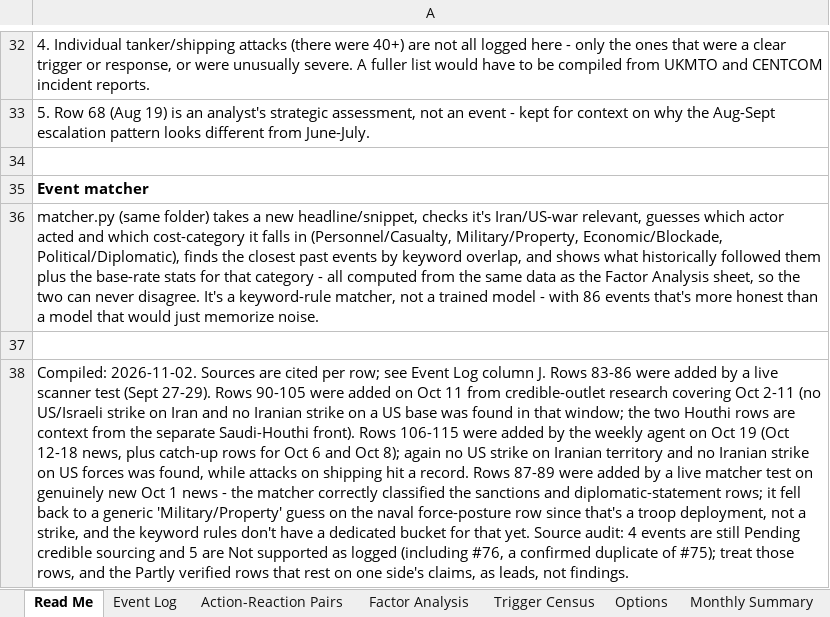
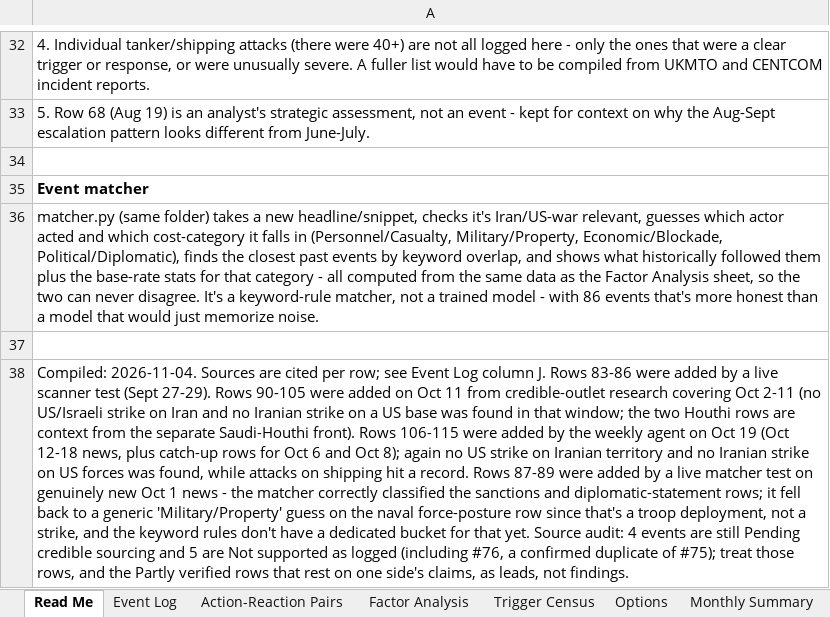
Before and after one commit to siddraw/NAPOR-Options-Explorer, an Excel workbook: napor/NAPOR_iran_war.xlsx, sheet Read Me, drawn as a sheet; only a part is shown, gaps mark what is left out; values as stored, in another font and other column widths than the file's, no borders; the diff names each change by its address in the sheet, - before the commit and + after, or states it on an @@ line.

```diff
--- a/napor/NAPOR_iran_war.xlsx (sheet Read Me)
+++ b/napor/NAPOR_iran_war.xlsx (sheet Read Me)
-A38: Compiled: 2026-11-02. Sources are…
+A38: Compiled: 2026-11-04. Sources are…
```
Also changed, not shown: 18 other files.
